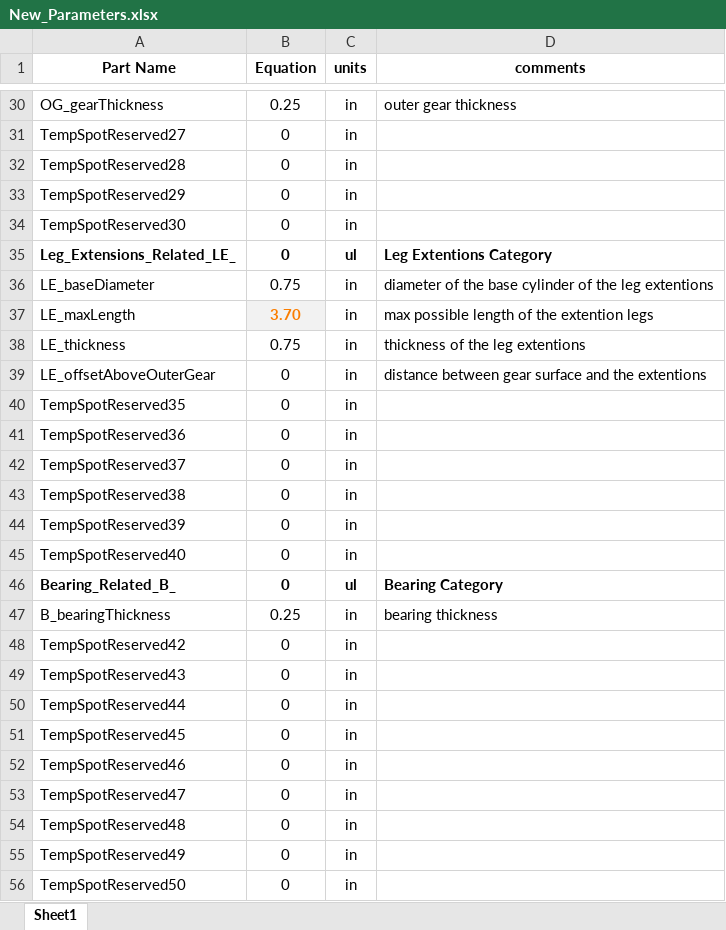
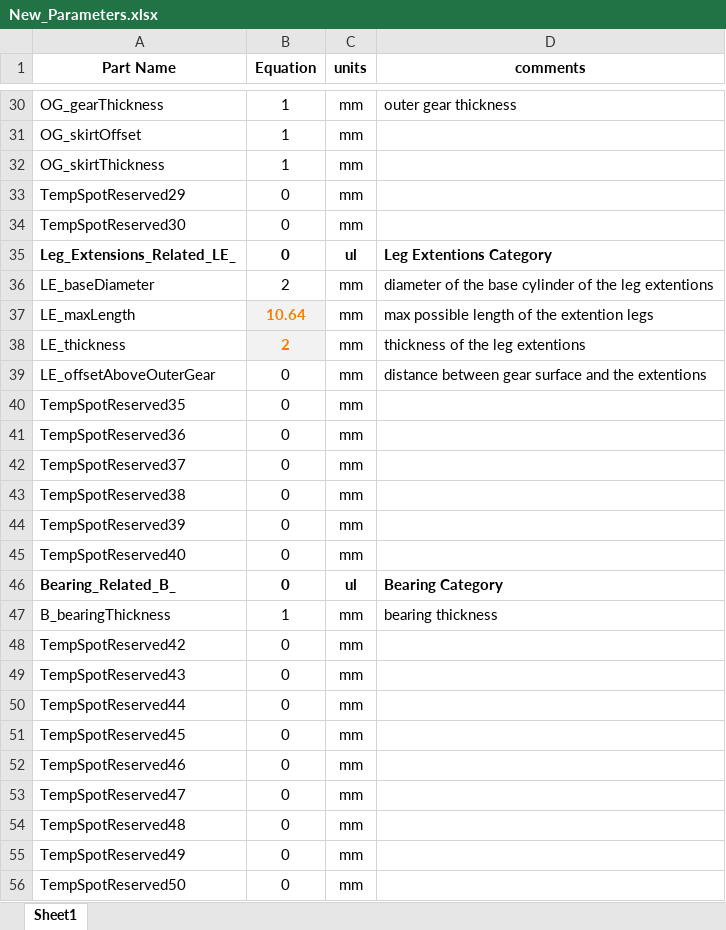
Before and after one commit to Ali13798/ARCS, an Excel workbook: Excel/New_Parameters.xlsx, sheet Sheet1, drawn as a sheet; only a part is shown, gaps mark what is left out; values as stored, in another font and other column widths than the file's, no borders; removed rows and columns are numbered as before the commit, all else as after; the diff covers the shown part only; the diff names each change by its address in the sheet, - before the commit and + after, or states it on an @@ line.

```diff
--- a/Excel/New_Parameters.xlsx (sheet Sheet1)
+++ b/Excel/New_Parameters.xlsx (sheet Sheet1)
-B30 (Equation): 0.25
+B30 (Equation): 1
-C30 (units): in
+C30 (units): mm
-row 31: TempSpotReserved27 | 0 | in
-row 32: TempSpotReserved28 | 0 | in
+row 31: OG_skirtOffset | 1 | mm
+row 32: OG_skirtThickness | 1 | mm
-C33:C34 (units): in
+C33:C34 (units): mm
-B36 (Equation): 0.75
+B36 (Equation): 2
-C36:C45 (units): in
+C36:C45 (units): mm
-B37 (Equation): 3.70
+B37 (Equation): 10.64
-B38 (Equation): 0.75
+B38 (Equation): 2
@@ B38 fill: none → #F2F2F2, bold: off → on, text colour: black → #FA7D00 @@
-B47 (Equation): 0.25
+B47 (Equation): 1
-C47:C56 (units): in
+C47:C56 (units): mm
```
Also changed, not shown: 2 added rows, 2 removed rows and 36 edited cells elsewhere in this sheet, 34 other files.
